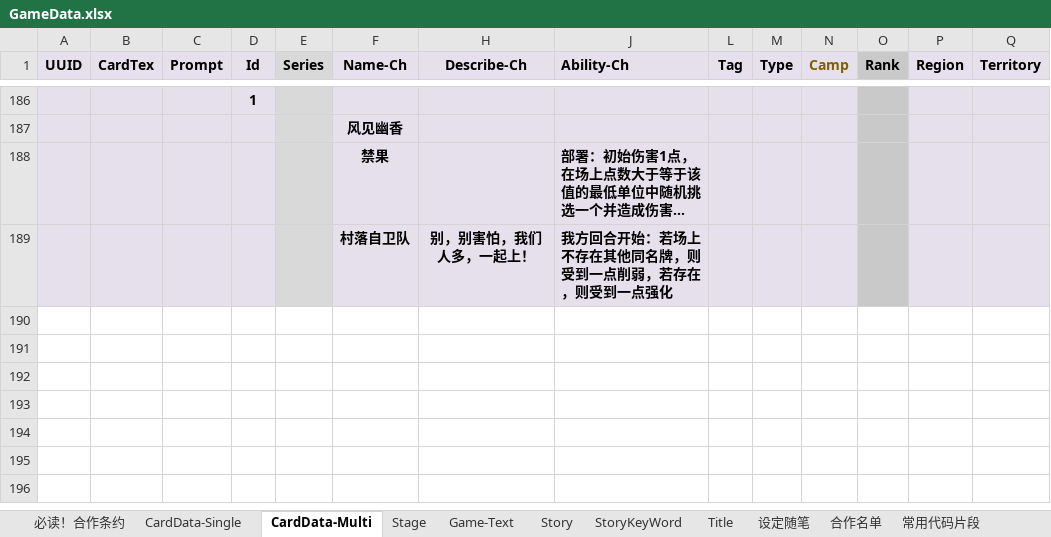
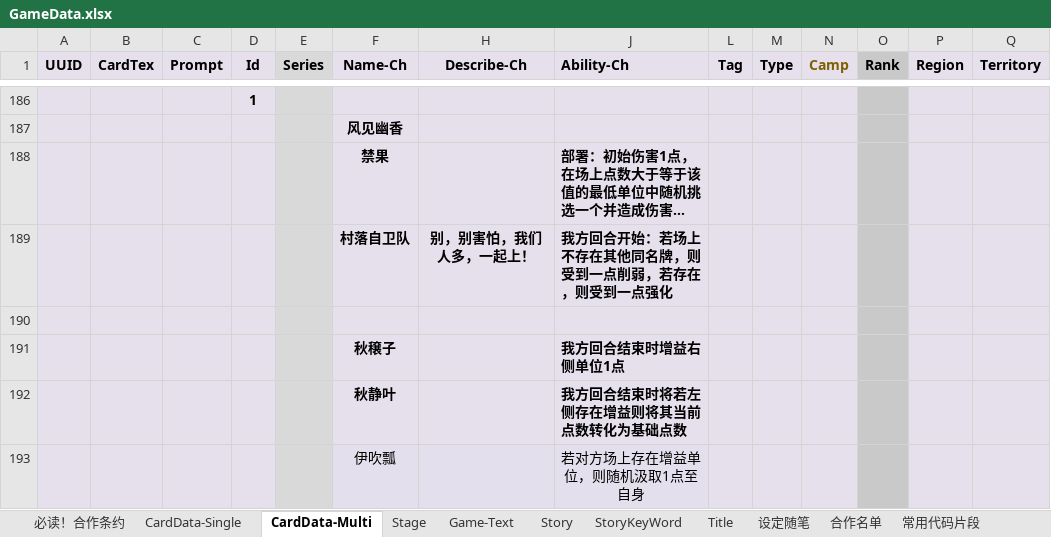
Before and after one commit to red-gezi/TouhouMachineLearning2023, an Excel workbook: Assets/GameResources/GameData/GameData.xlsx, sheet CardData-Multi, drawn as a sheet; only a part is shown, gaps mark what is left out; long unchanged cells end in …; values as stored, in another font and other column widths than the file's, no borders; conditional formats not drawn; rows hold the shown columns only; the diff names each change by its address in the sheet, - before the commit and + after, or states it on an @@ line.

```diff
--- a/Assets/GameResources/GameData/GameData.xlsx (sheet CardData-Multi)
+++ b/Assets/GameResources/GameData/GameData.xlsx (sheet CardData-Multi)
+row 190: (empty)
+row 191:  |  |  |  |  | 秋穣子 |  | 我方回合结束时增益右侧单位1点
+row 192:  |  |  |  |  | 秋静叶 |  | 我方回合结束时将若左侧存在增益则将其当前点数转化为基础点数
+row 193:  |  |  |  |  | 伊吹瓢 |  | 若对方场上存在增益单位，则随机汲取1点至自身
```
Also changed, not shown: sheet Game-Text, hidden cells, 14 other files.
